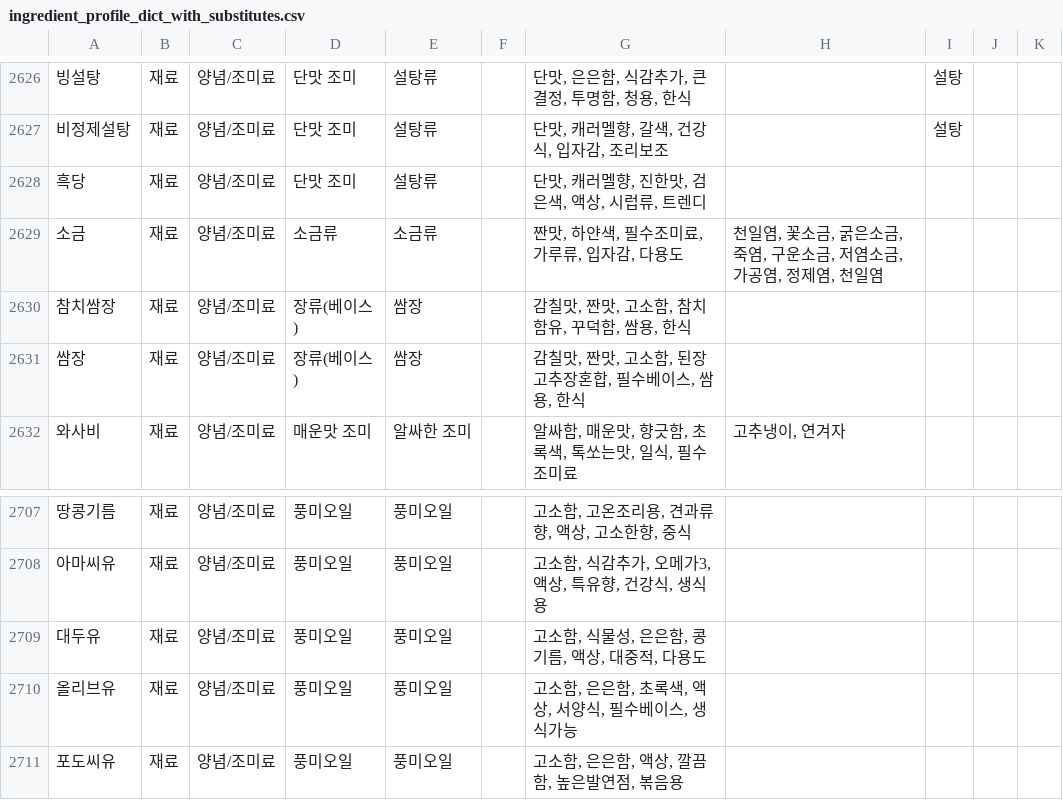
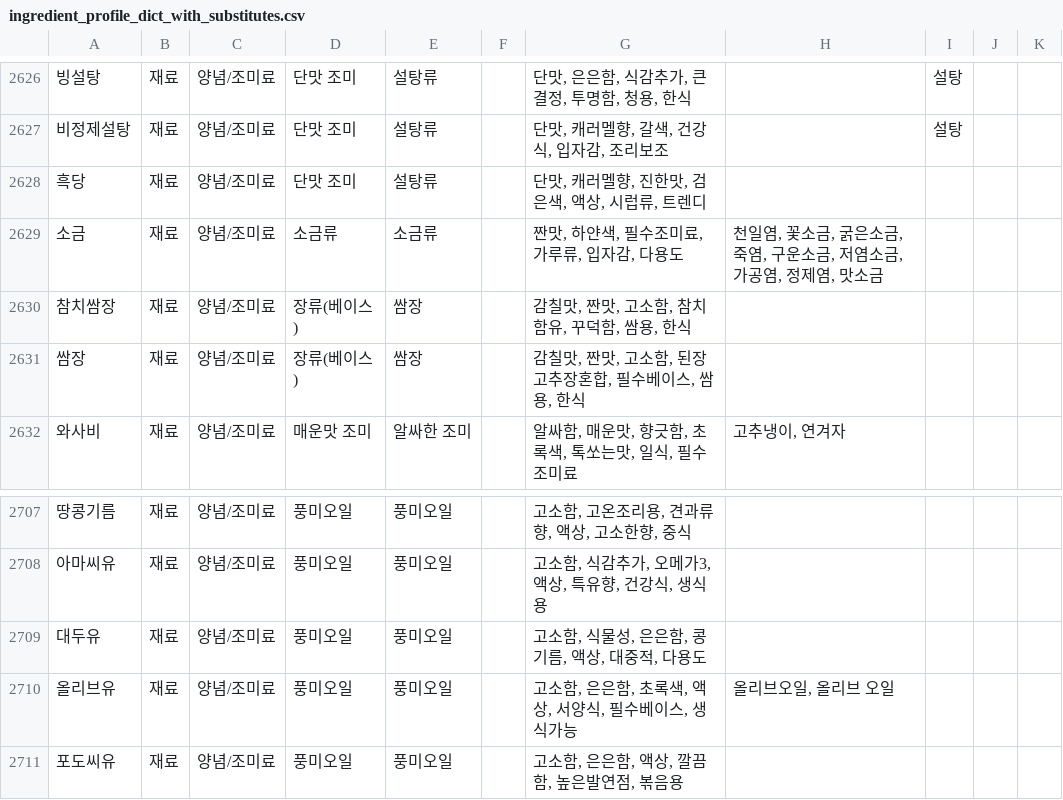
Before and after one commit to nahyejin/RefrigeratorCode, a CSV file: frontend/public/ingredient_profile_dict_with_substitutes.csv, drawn as a sheet; only a part is shown, gaps mark what is left out; the diff covers the shown part only; the diff names each change by its address in the sheet, - before the commit and + after, or states it on an @@ line.

```diff
--- a/frontend/public/ingredient_profile_dict_with_substitutes.csv
+++ b/frontend/public/ingredient_profile_dict_with_substitutes.csv
-H2629: 천일염, 꽃소금, 굵은소금, 죽염, 구운소금, 저염소금, 가공염, 정제염, 천일염
+H2629: 천일염, 꽃소금, 굵은소금, 죽염, 구운소금, 저염소금, 가공염, 정제염, 맛소금
-H2710: (empty)
+H2710: 올리브오일, 올리브 오일
```
Also changed, not shown: 6 edited cells elsewhere in this file, 8 other files.
